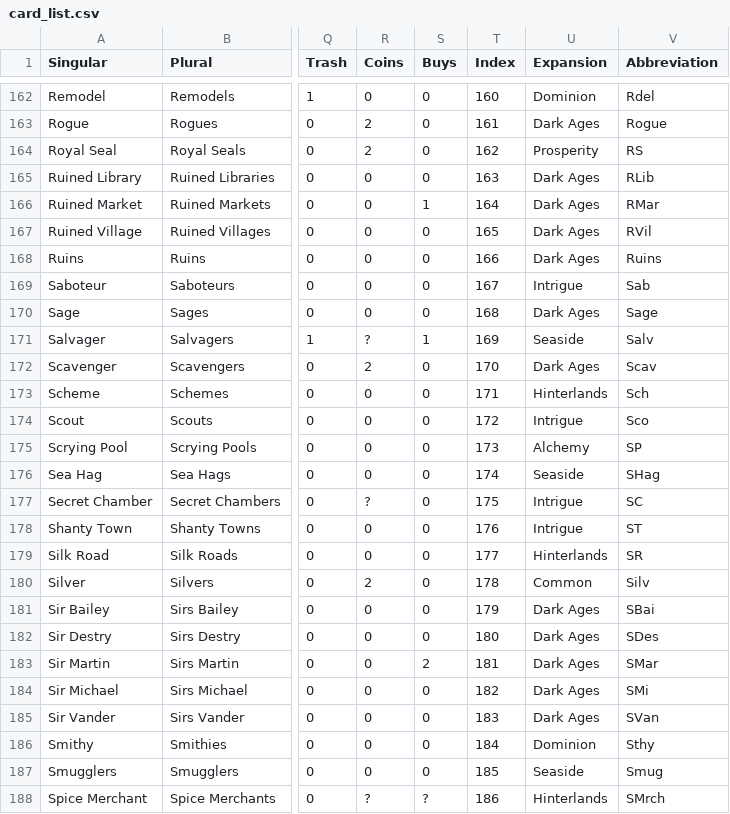
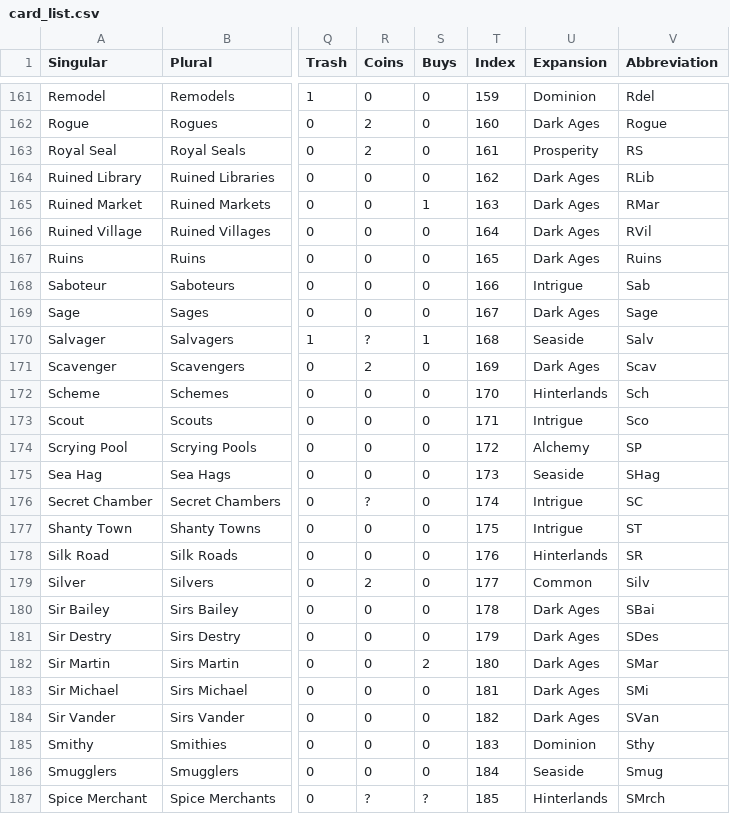
Before and after one commit to rthorst/dominionstats, a CSV file: card_info/card_list.csv, drawn as a sheet; only a part is shown, gaps mark what is left out; addresses are those after the commit; the diff covers the shown part only; the diff names each change by its address in the sheet, - before the commit and + after, or states it on an @@ line.

```diff
--- a/card_info/card_list.csv
+++ b/card_info/card_list.csv
-T161 (Index): 160
+T161 (Index): 159
-T162 (Index): 161
+T162 (Index): 160
-T163 (Index): 162
+T163 (Index): 161
-T164 (Index): 163
+T164 (Index): 162
-T165 (Index): 164
+T165 (Index): 163
-T166 (Index): 165
+T166 (Index): 164
-T167 (Index): 166
+T167 (Index): 165
-T168 (Index): 167
+T168 (Index): 166
-T169 (Index): 168
+T169 (Index): 167
-T170 (Index): 169
+T170 (Index): 168
-T171 (Index): 170
+T171 (Index): 169
-T172 (Index): 171
+T172 (Index): 170
-T173 (Index): 172
+T173 (Index): 171
-T174 (Index): 173
+T174 (Index): 172
-T175 (Index): 174
+T175 (Index): 173
-T176 (Index): 175
+T176 (Index): 174
-T177 (Index): 176
+T177 (Index): 175
-T178 (Index): 177
+T178 (Index): 176
-T179 (Index): 178
+T179 (Index): 177
-T180 (Index): 179
+T180 (Index): 178
-T181 (Index): 180
+T181 (Index): 179
-T182 (Index): 181
+T182 (Index): 180
-T183 (Index): 182
+T183 (Index): 181
-T184 (Index): 183
+T184 (Index): 182
-T185 (Index): 184
+T185 (Index): 183
-T186 (Index): 185
+T186 (Index): 184
-T187 (Index): 186
+T187 (Index): 185
```
Also changed, not shown: 1 removed row and 97 edited cells elsewhere in this file, 3 other files.
